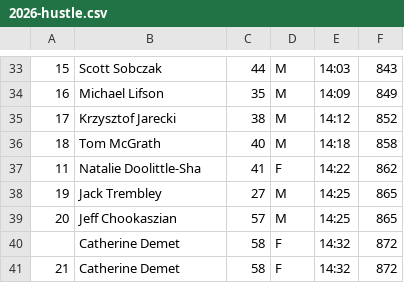
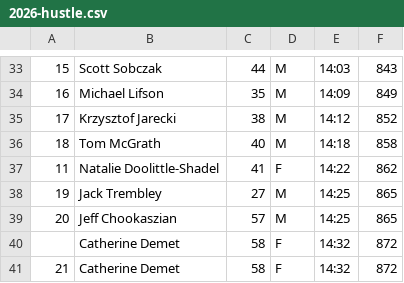
Before and after one commit to davidhanley/TowerRunningRaceData, a CSV file: 2026-hustle.csv, drawn as a sheet; only a part is shown, gaps mark what is left out; the diff names each change by its address in the sheet, - before the commit and + after, or states it on an @@ line.

```diff
--- a/2026-hustle.csv
+++ b/2026-hustle.csv
-B37: Natalie Doolittle-Sha
+B37: Natalie Doolittle-Shadel
```
Also changed, not shown: 2026-1-16-bop-single.csv, 2026-bop-triple.csv, 2 other files.
